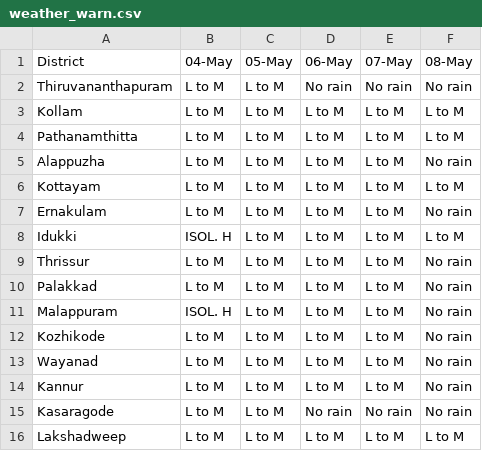
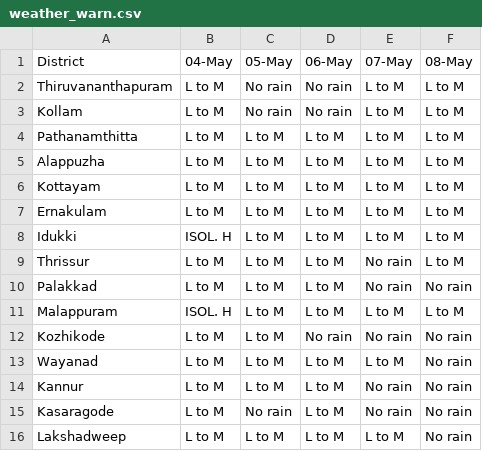
Before and after one commit to arungop/kerala-weather-collector, a CSV file: data/weather_warn.csv, drawn as a sheet.

```diff
--- a/data/weather_warn.csv
+++ b/data/weather_warn.csv
@@ -1,16 +1,16 @@
 District,04-May,05-May,06-May,07-May,08-May
-Thiruvananthapuram,L to M,L to M,No rain,No rain,No rain
-Kollam,L to M,L to M,L to M,L to M,L to M
+Thiruvananthapuram,L to M,No rain,No rain,L to M,L to M
+Kollam,L to M,No rain,No rain,L to M,L to M
 Pathanamthitta,L to M,L to M,L to M,L to M,L to M
-Alappuzha,L to M,L to M,L to M,L to M,No rain
+Alappuzha,L to M,L to M,L to M,L to M,L to M
 Kottayam,L to M,L to M,L to M,L to M,L to M
-Ernakulam,L to M,L to M,L to M,L to M,No rain
+Ernakulam,L to M,L to M,L to M,L to M,L to M
 Idukki,ISOL. H,L to M,L to M,L to M,L to M
-Thrissur,L to M,L to M,L to M,L to M,No rain
-Palakkad,L to M,L to M,L to M,L to M,No rain
-Malappuram,ISOL. H,L to M,L to M,L to M,No rain
-Kozhikode,L to M,L to M,L to M,L to M,No rain
+Thrissur,L to M,L to M,L to M,No rain,L to M
+Palakkad,L to M,L to M,L to M,No rain,No rain
+Malappuram,ISOL. H,L to M,L to M,L to M,L to M
+Kozhikode,L to M,L to M,No rain,No rain,No rain
 Wayanad,L to M,L to M,L to M,L to M,No rain
-Kannur,L to M,L to M,L to M,L to M,No rain
-Kasaragode,L to M,L to M,No rain,No rain,No rain
-Lakshadweep,L to M,L to M,L to M,L to M,L to M
+Kannur,L to M,L to M,L to M,No rain,No rain
+Kasaragode,L to M,No rain,L to M,No rain,No rain
+Lakshadweep,L to M,L to M,L to M,L to M,No rain
```
Also changed, not shown: docs/data/weather_warn.csv, 3 other files.
